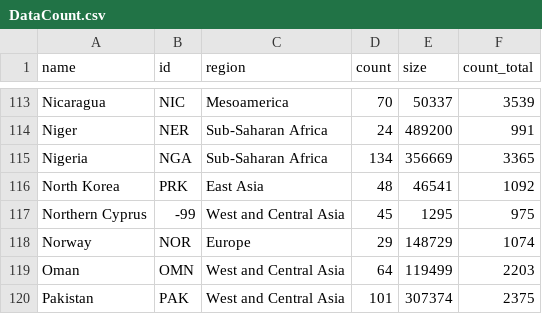
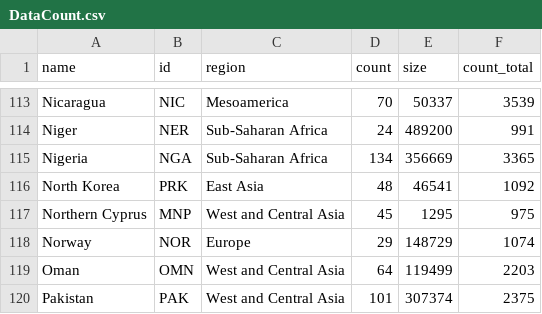
Before and after one commit to dpeppley/data-visualization-files, a CSV file: DataCount.csv, drawn as a sheet; only a part is shown, gaps mark what is left out.

Commit message:
Update DataCount.csv

```diff
--- a/DataCount.csv
+++ b/DataCount.csv
@@ -116,3 +116,3 @@ Nigeria,NGA,Sub-Saharan Africa,134,356669,3365
 North Korea,PRK,East Asia,48,46541,1092
-Northern Cyprus,-99,West and Central Asia,45,1295,975
+Northern Cyprus,MNP,West and Central Asia,45,1295,975
 Norway,NOR,Europe,29,148729,1074
```
